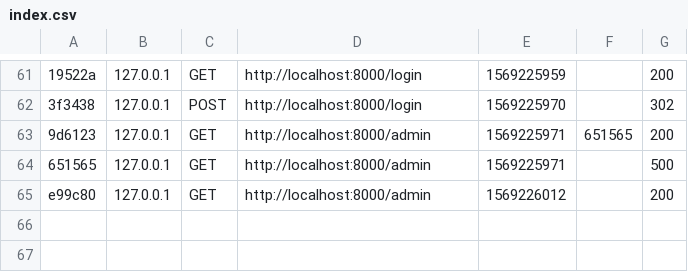
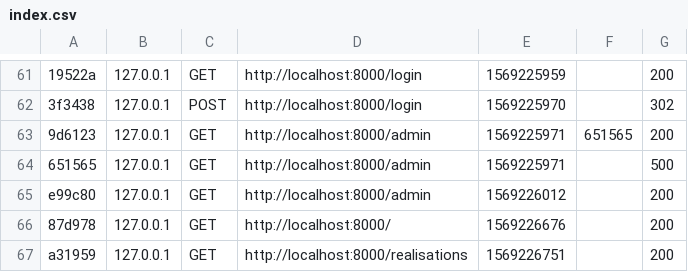
Before and after one commit to xiimmviii/TS2, a CSV file: var/cache/dev/profiler/index.csv, drawn as a sheet; only a part is shown, gaps mark what is left out; the diff names each change by its address in the sheet, - before the commit and + after, or states it on an @@ line.

```diff
--- a/var/cache/dev/profiler/index.csv
+++ b/var/cache/dev/profiler/index.csv
+row 66: 87d978 | 127.0.0.1 | GET | http://localhost:8000/ | 1569226676 |  | 200
+row 67: a31959 | 127.0.0.1 | GET | http://localhost:8000/realisations | 1569226751 |  | 200
```
Also changed, not shown: 3 other files.
